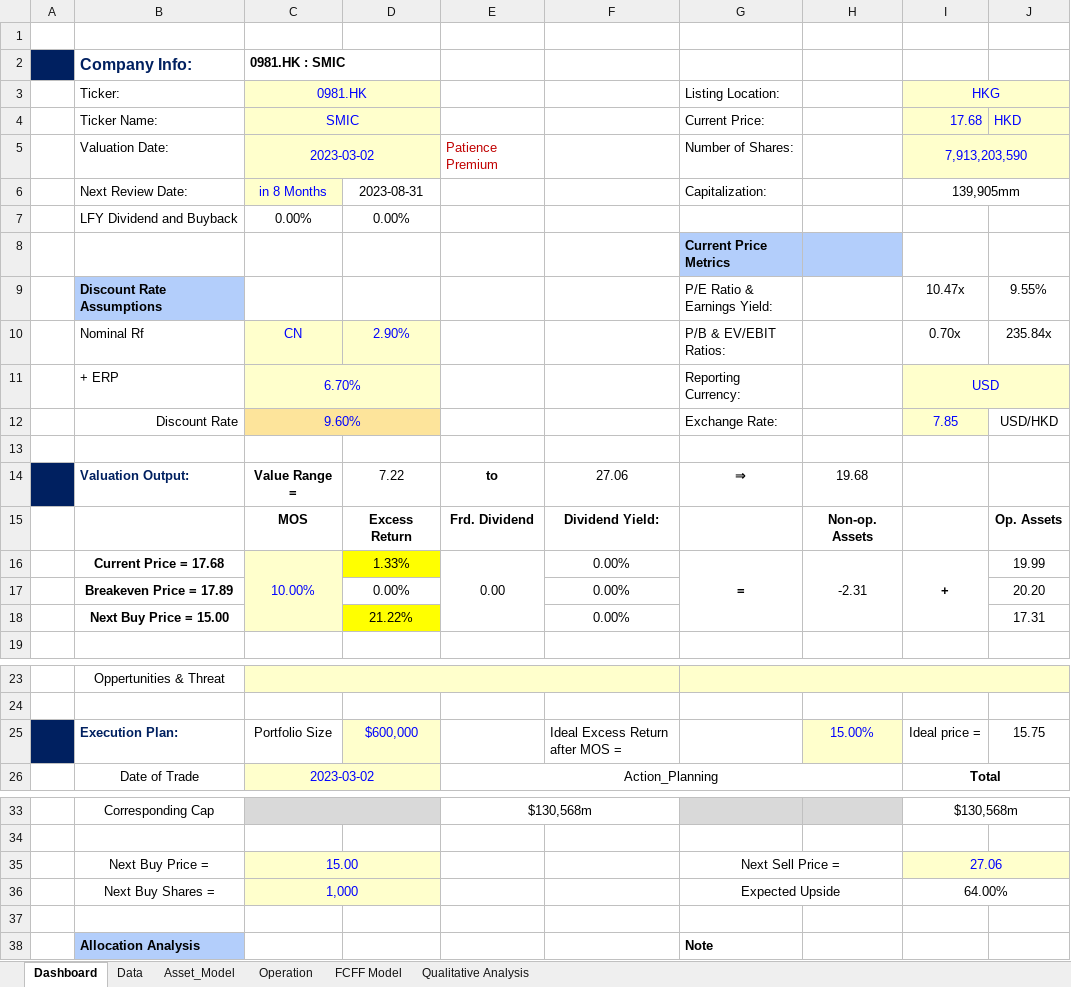
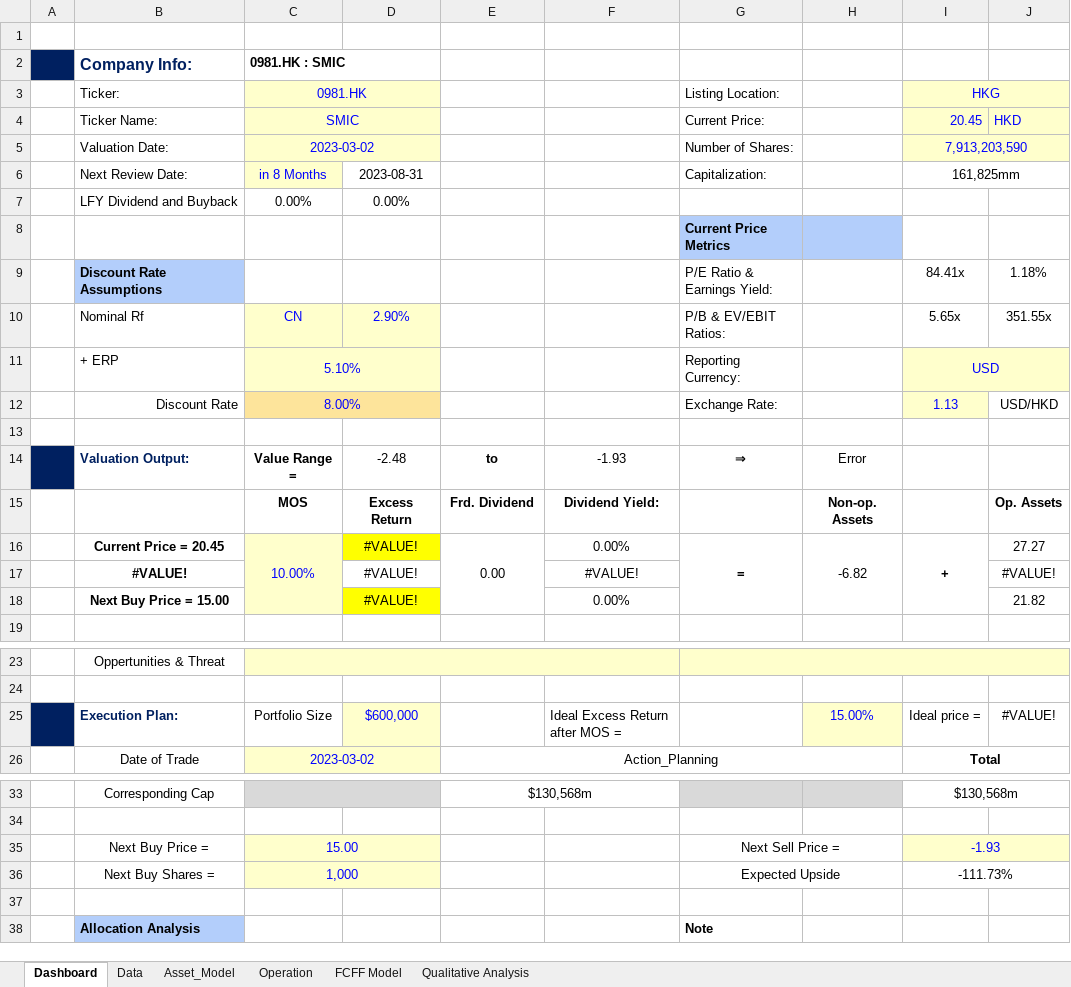
Before and after one commit to JerryChenz/Invest_Proc_v2, an Excel workbook: financial_models/Opportunities/0981.HK_Stock_Valuation.xlsx, sheet Dashboard, drawn as a sheet; only a part is shown, gaps mark what is left out; values as stored, in another font and other column widths than the file's, no borders; conditional formats not drawn; removed rows and columns are numbered as before the commit, all else as after; the diff covers the shown part only; the diff names each change by its address in the sheet, - before the commit and + after, or states it on an @@ line.

```diff
--- a/financial_models/Opportunities/0981.HK_Stock_Valuation.xlsx (sheet Dashboard)
+++ b/financial_models/Opportunities/0981.HK_Stock_Valuation.xlsx (sheet Dashboard)
-I4 (HKG): 17.68
+I4 (HKG): 20.45
-E5: Patience Premium
+E5: (empty)
-I6 (HKG): 139,905mm
+I6 (HKG): 161,825mm
-I9 (HKG): 10.47x
+I9 (HKG): 84.41x
-J9: 9.55%
+J9: 1.18%
-I10 (HKG): 0.70x
+I10 (HKG): 5.65x
-J10: 235.84x
+J10: 351.55x
-C11 (0981.HK): 6.70%
+C11 (0981.HK): 5.10%
-C12 (0981.HK): 9.60%
+C12 (0981.HK): 8.00%
-I12 (HKG): 7.85
+I12 (HKG): 1.13
-D14: 7.22
+D14: -2.48
-F14: 27.06
+F14: -1.93
-H14: 19.68
+H14: Error
-B16 (Ticker:): Current Price = 17.68
+B16 (Ticker:): Current Price = 20.45
-D16: 1.33%
+D16: #VALUE!
-H16: -2.31
+H16: -6.82
-J16: 19.99
+J16: 27.27
-row 17:  | Breakeven Price = 17.89 |  | 0.00% |  | 0.00% |  |  |  | 20.20
+row 17:  | #VALUE! |  | #VALUE! |  | #VALUE! |  |  |  | #VALUE!
-D18: 21.22%
+D18: #VALUE!
-J18: 17.31
+J18: 21.82
-J25: 15.75
+J25: #VALUE!
-I35 (HKG): 27.06
+I35 (HKG): -1.93
-I36 (HKG): 64.00%
+I36 (HKG): -111.73%
```
Also changed, not shown: 12 edited cells elsewhere in this sheet, sheet FCFF Model, sheet Asset_Model, financial_models/Opportunities/0083.HK_Stock_Valuation.xlsx, financial_models/Opportunities/0303.HK_Stock_Valuation.xlsx, 12 other files.
